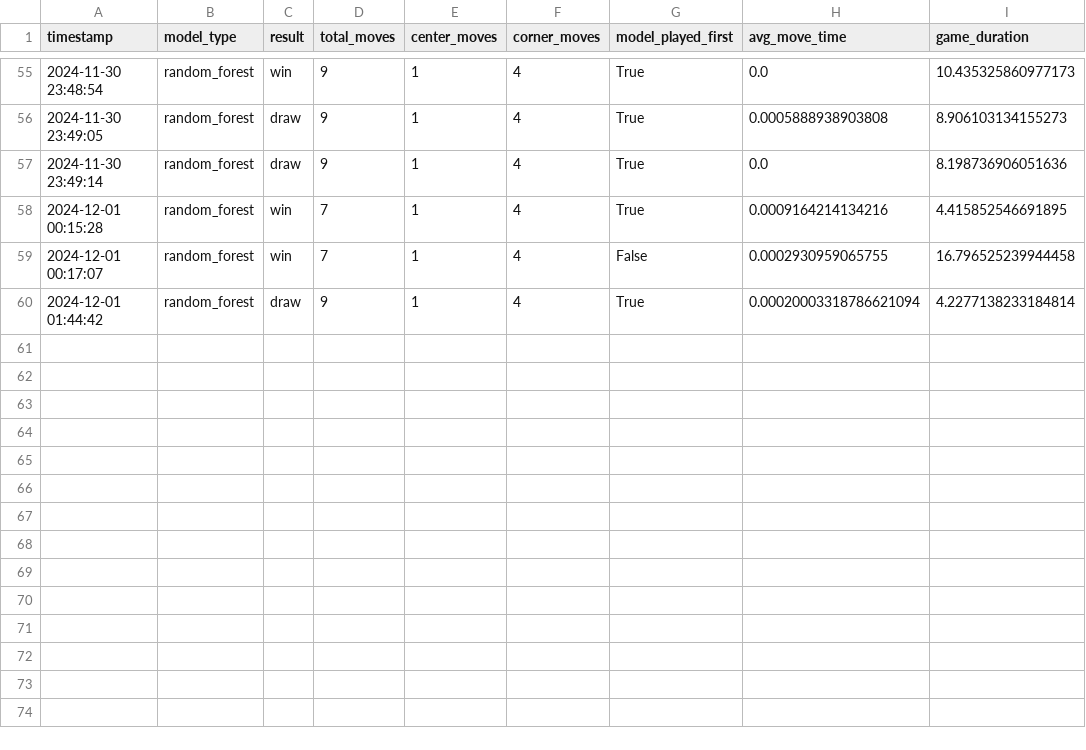
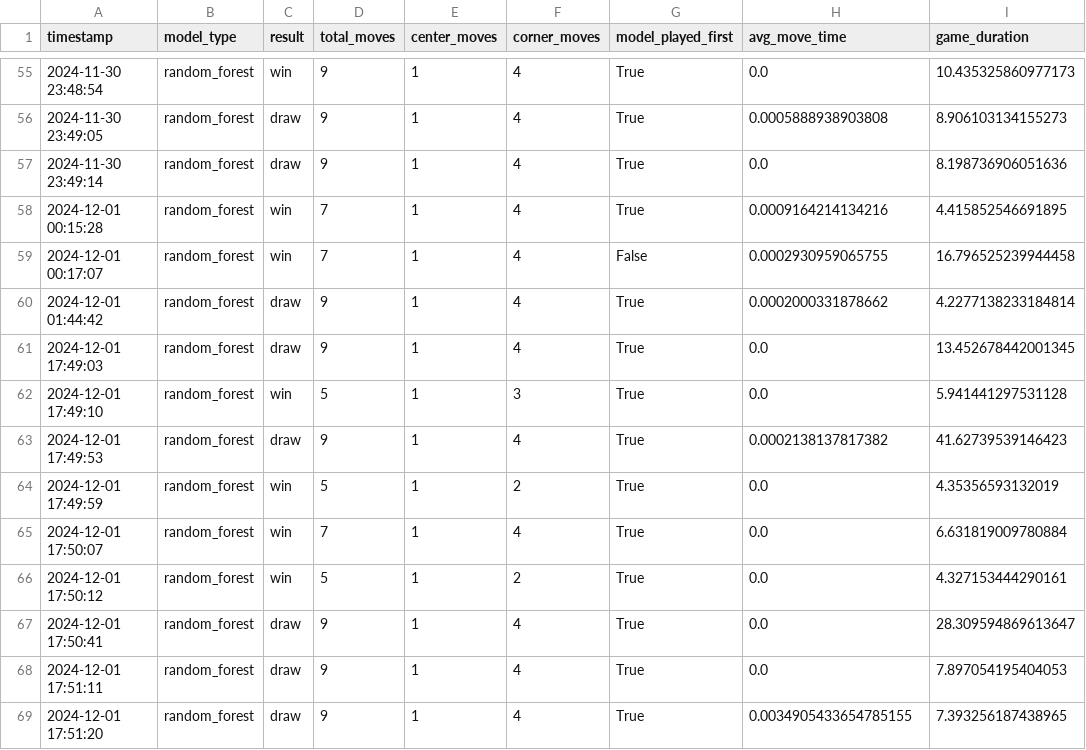
Before and after one commit to FrancescoDM6/MLTicTacToe, a CSV file: Models/analysis/game_statistics.csv, drawn as a sheet; only a part is shown, gaps mark what is left out.

```diff
--- a/Models/analysis/game_statistics.csv
+++ b/Models/analysis/game_statistics.csv
@@ -59,2 +59,11 @@ timestamp,model_type,result,total_moves,center_moves,corner_moves,model_played_f
 2024-12-01 00:17:07,random_forest,win,7,1,4,False,0.0002930959065755,16.796525239944458
-2024-12-01 01:44:42,random_forest,draw,9,1,4,True,0.00020003318786621094,4.2277138233184814
+2024-12-01 01:44:42,random_forest,draw,9,1,4,True,0.0002000331878662,4.2277138233184814
+2024-12-01 17:49:03,random_forest,draw,9,1,4,True,0.0,13.452678442001345
+2024-12-01 17:49:10,random_forest,win,5,1,3,True,0.0,5.941441297531128
+2024-12-01 17:49:53,random_forest,draw,9,1,4,True,0.0002138137817382,41.62739539146423
+2024-12-01 17:49:59,random_forest,win,5,1,2,True,0.0,4.35356593132019
+2024-12-01 17:50:07,random_forest,win,7,1,4,True,0.0,6.631819009780884
+2024-12-01 17:50:12,random_forest,win,5,1,2,True,0.0,4.327153444290161
+2024-12-01 17:50:41,random_forest,draw,9,1,4,True,0.0,28.309594869613647
+2024-12-01 17:51:11,random_forest,draw,9,1,4,True,0.0,7.897054195404053
+2024-12-01 17:51:20,random_forest,draw,9,1,4,True,0.0034905433654785155,7.393256187438965
```
Also changed, not shown: Models/analysis/training_history.csv, 24 other files.
